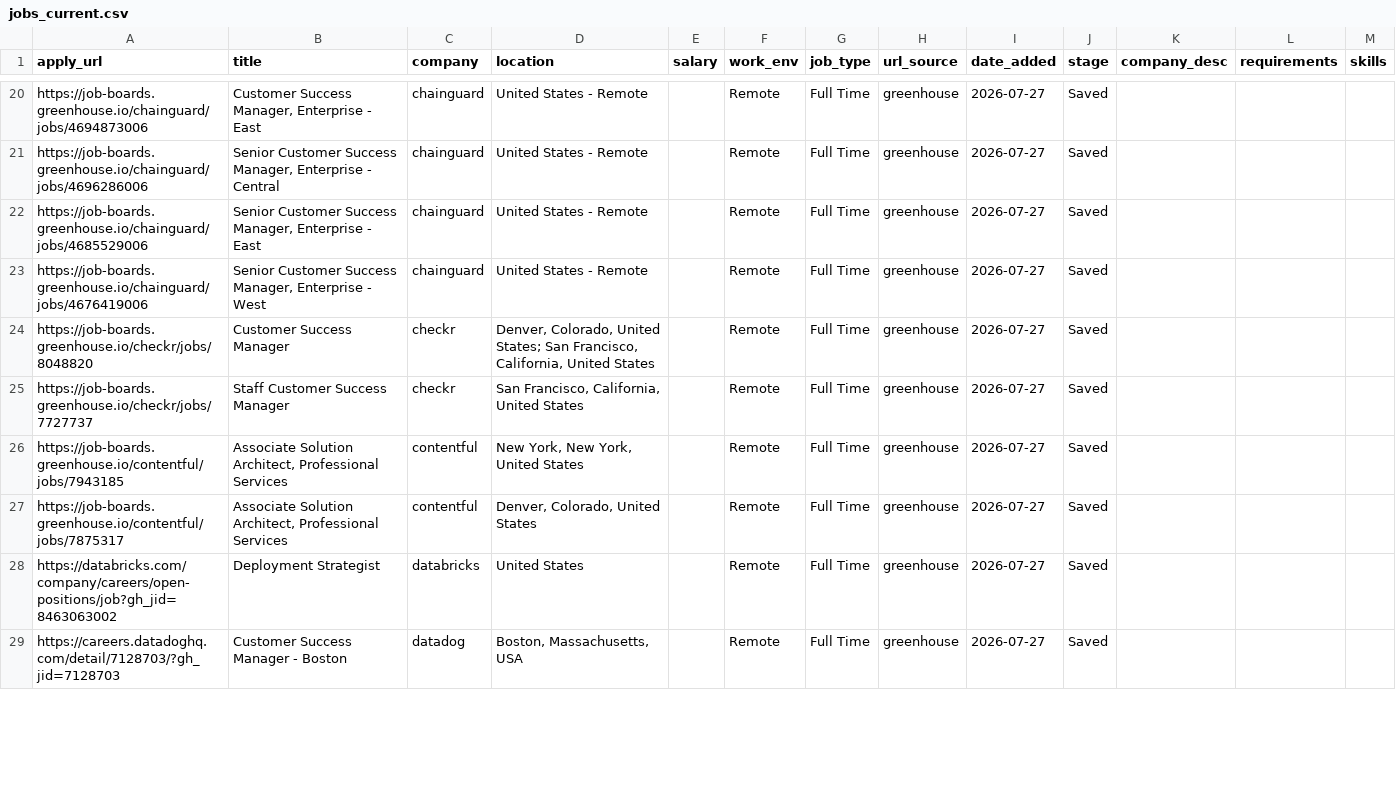
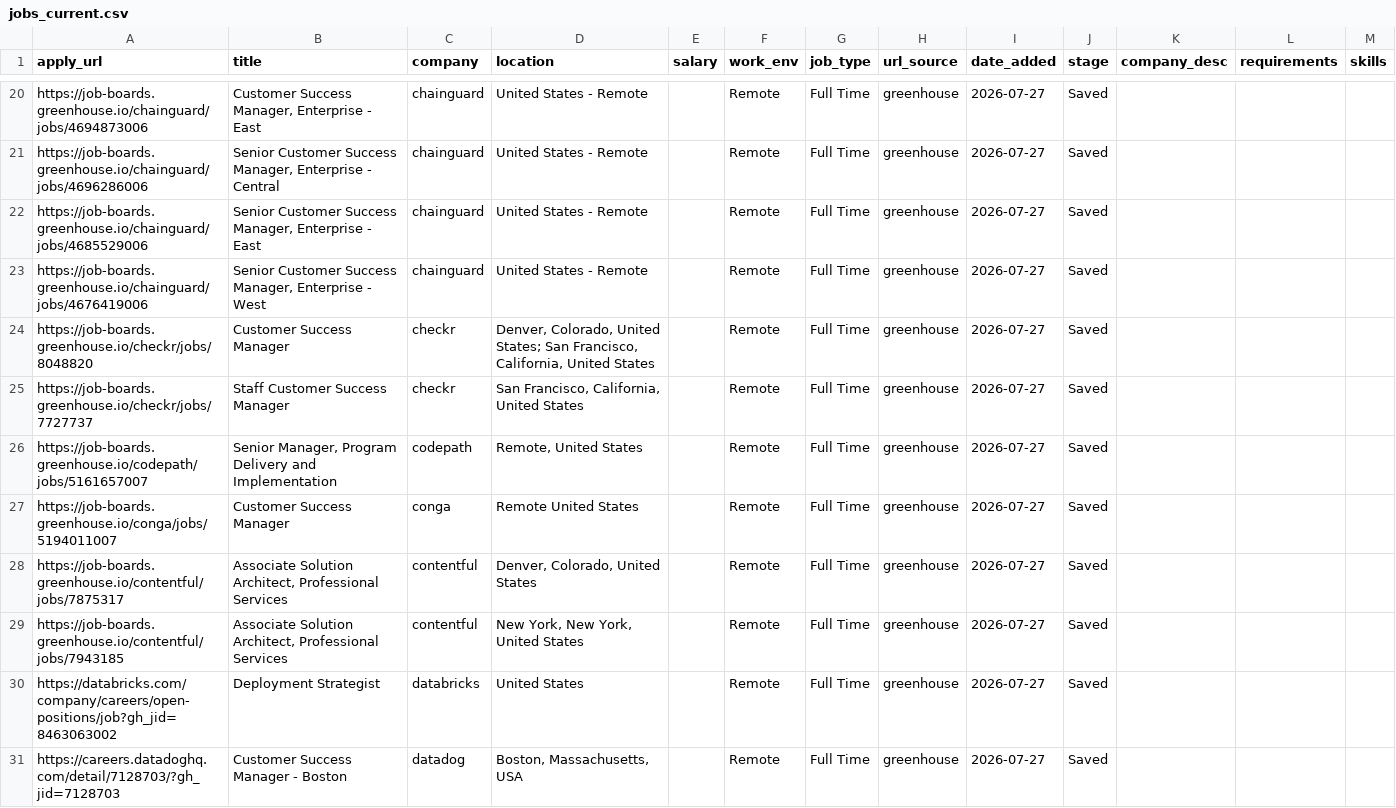
Before and after one commit to rashonjackson6324-web/rashon-public-assets, a CSV file: jobs_current.csv, drawn as a sheet; only a part is shown, gaps mark what is left out; the diff covers the shown part only.

```diff
--- a/jobs_current.csv
+++ b/jobs_current.csv
@@ -25,4 +25,6 @@ https://job-boards.greenhouse.io/checkr/jobs/8048820,Customer Success Manager,ch
 https://job-boards.greenhouse.io/checkr/jobs/7727737,Staff Customer Success Manager,checkr,"San Francisco, California, United States",,Remote,Full Time,greenhouse,2026-07-27,Saved,,,
+https://job-boards.greenhouse.io/codepath/jobs/5161657007,"Senior Manager, Program Delivery and Implementation",codepath,"Remote, United States",,Remote,Full Time,greenhouse,2026-07-27,Saved,,,
+https://job-boards.greenhouse.io/conga/jobs/5194011007,Customer Success Manager,conga,Remote United States,,Remote,Full Time,greenhouse,2026-07-27,Saved,,,
+https://job-boards.greenhouse.io/contentful/jobs/7875317,"Associate Solution Architect, Professional Services",contentful,"Denver, Colorado, United States",,Remote,Full Time,greenhouse,2026-07-27,Saved,,,
 https://job-boards.greenhouse.io/contentful/jobs/7943185,"Associate Solution Architect, Professional Services",contentful,"New York, New York, United States",,Remote,Full Time,greenhouse,2026-07-27,Saved,,,
-https://job-boards.greenhouse.io/contentful/jobs/7875317,"Associate Solution Architect, Professional Services",contentful,"Denver, Colorado, United States",,Remote,Full Time,greenhouse,2026-07-27,Saved,,,
 https://databricks.com/company/careers/open-positions/job?gh_jid=8463063002,Deployment Strategist,databricks,United States,,Remote,Full Time,greenhouse,2026-07-27,Saved,,,
```
Also changed, not shown: 1 added row, 3 removed rows, 1 moved row and 1 edited cell elsewhere in this file.
